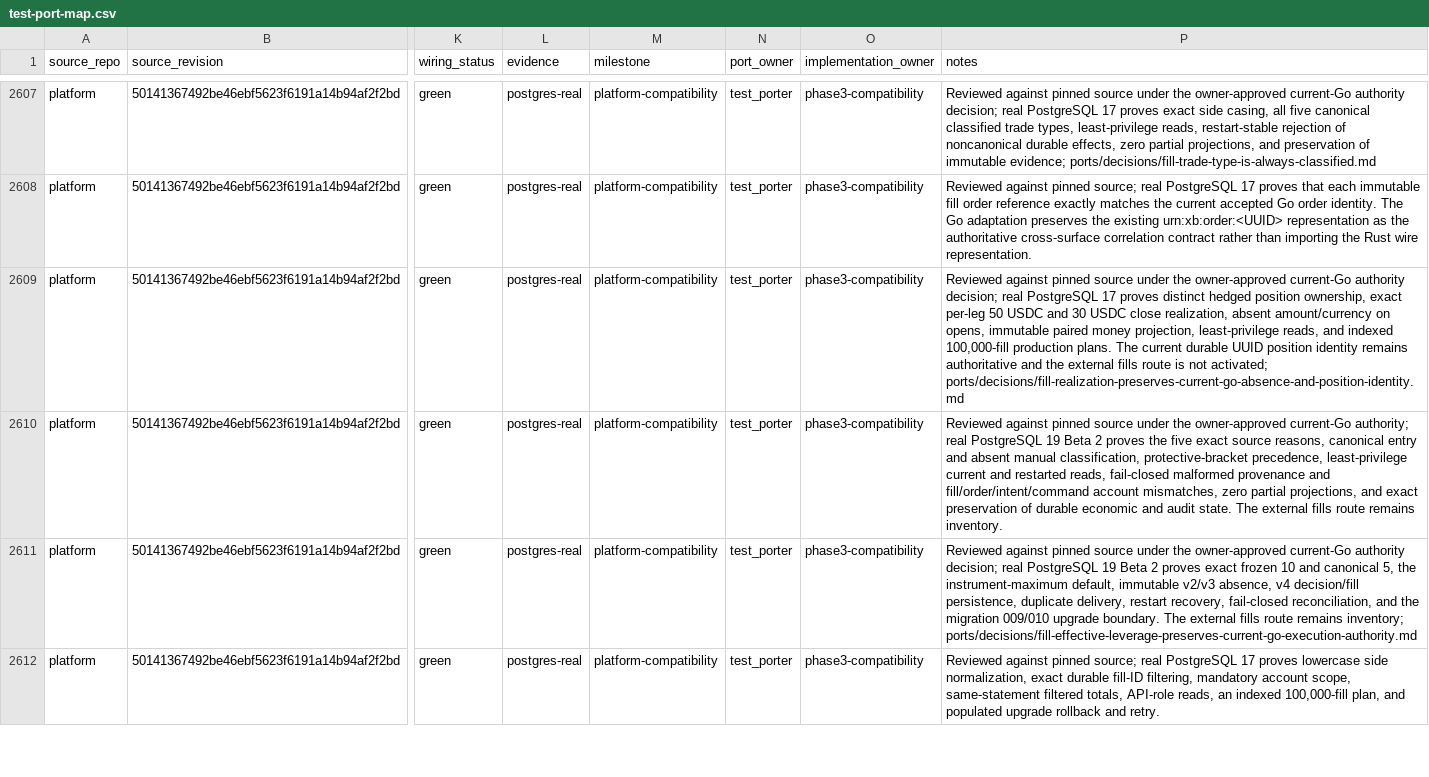
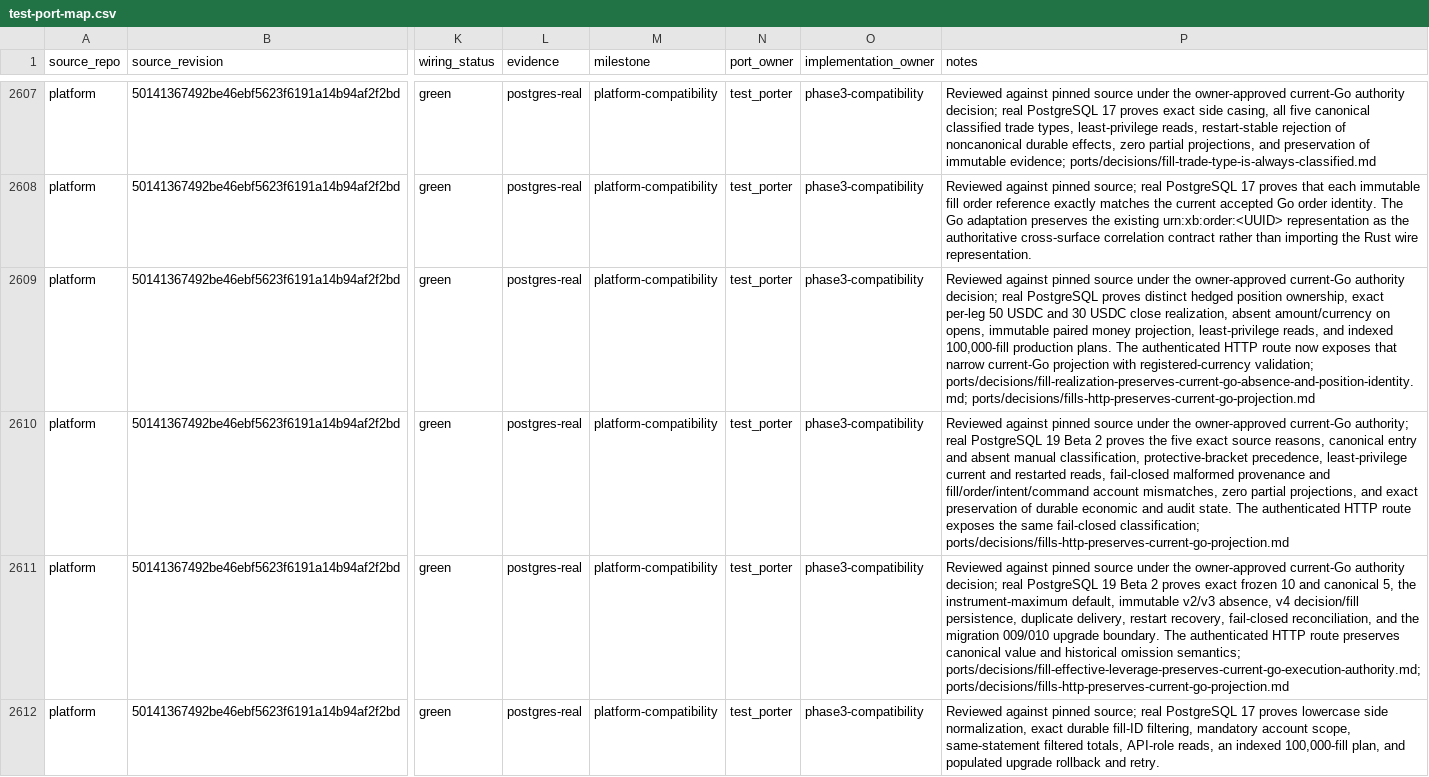
Before and after one commit to pbrazdil/platformgo, a CSV file: ports/test-port-map.csv, drawn as a sheet; only a part is shown, gaps mark what is left out; the diff covers the shown part only; the diff names each change by its address in the sheet, - before the commit and + after, or states it on an @@ line.

Commit message:
feat: activate account fills HTTP contract

```diff
--- a/ports/test-port-map.csv
+++ b/ports/test-port-map.csv
-P2609 (notes): …real PostgreSQL 17 proves distinct hedged position ownership, exact per-leg 50 USDC and 30 USDC close realization, absent amount/currency on opens, immutable paired money projection, least-privilege reads, and indexed 100,000-fill production plans. The current durable UUID position identity remains authoritative and the external fills route is not activated; ports/decisions/fill-realization-preserves-current-go-absence-and-position-identity.md
+P2609 (notes): …real PostgreSQL proves distinct hedged position ownership, exact per-leg 50 USDC and 30 USDC close realization, absent amount/currency on opens, immutable paired money projection, least-privilege reads, and indexed 100,000-fill production plans. The authenticated HTTP route now exposes that narrow current-Go projection with registered-currency validation; ports/decisions/fill-realization-preserves-current-go-absence-and-position-identity.md; ports/decisions/fills-http-preserves-current-go-projection.md
-P2610 (notes): …state. The external fills route remains inventory.
+P2610 (notes): …state. The authenticated HTTP route exposes the same fail-closed classification; ports/decisions/fills-http-preserves-current-go-projection.md
-P2611 (notes): …boundary. The external fills route remains inventory; ports/decisions/fill-effective-leverage-preserves-current-go-execution-authority.md
+P2611 (notes): …boundary. The authenticated HTTP route preserves canonical value and historical omission semantics; ports/decisions/fill-effective-leverage-preserves-current-go-execution-authority.md; ports/decisions/fills-http-preserves-current-go-projection.md
```
Also changed, not shown: 1 edited cell elsewhere in this file, 10 other files.
